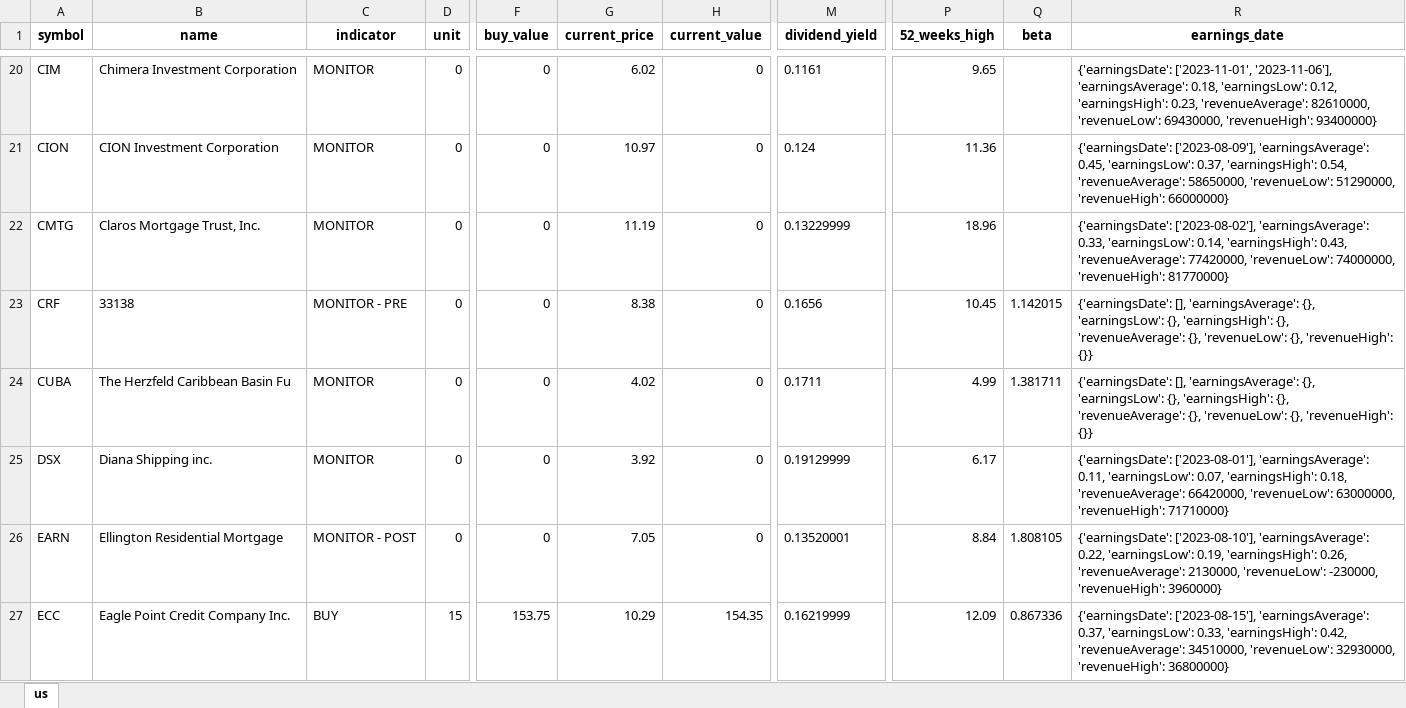
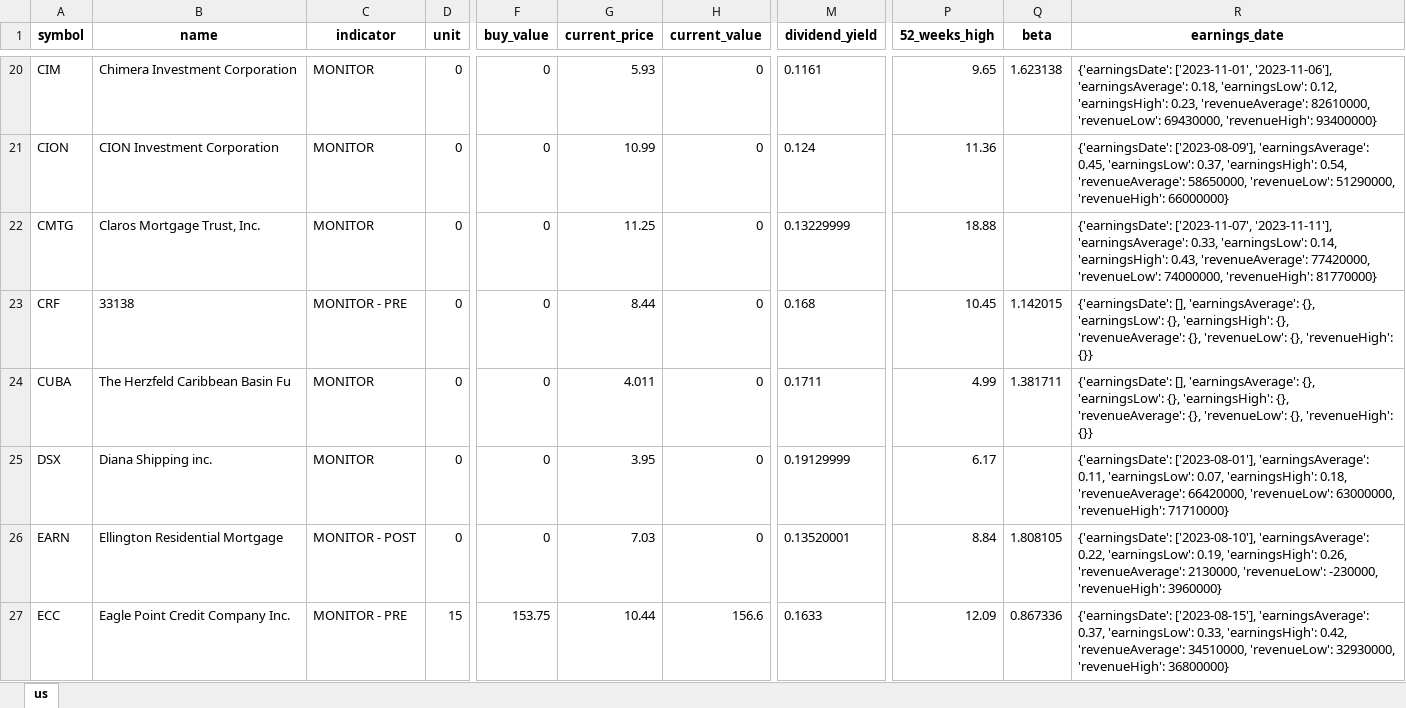
Before and after one commit to alpha2phi-platform/alphalib, an Excel workbook: data/portfolio.xlsx, sheet us, drawn as a sheet; only a part is shown, gaps mark what is left out; values as stored, in another font and other column widths than the file's, no borders; the diff covers the shown part only; the diff names each change by its address in the sheet, - before the commit and + after, or states it on an @@ line.

```diff
--- a/data/portfolio.xlsx (sheet us)
+++ b/data/portfolio.xlsx (sheet us)
-G20 (current_price): 6.02
+G20 (current_price): 5.93
-Q20 (beta): (empty)
+Q20 (beta): 1.623138
-G21 (current_price): 10.97
+G21 (current_price): 10.99
-G22 (current_price): 11.19
+G22 (current_price): 11.25
-P22 (52_weeks_high): 18.96
+P22 (52_weeks_high): 18.88
-R22 (earnings_date): {'earningsDate': ['2023-08-02'], 'earningsAverage': 0.33,…
+R22 (earnings_date): {'earningsDate': ['2023-11-07', '2023-11-11'], 'earningsAverage': 0.33,…
-G23 (current_price): 8.38
+G23 (current_price): 8.44
-M23 (dividend_yield): 0.1656
+M23 (dividend_yield): 0.168
-G24 (current_price): 4.02
+G24 (current_price): 4.011
-G25 (current_price): 3.92
+G25 (current_price): 3.95
-G26 (current_price): 7.05
+G26 (current_price): 7.03
-C27 (indicator): BUY
+C27 (indicator): MONITOR - PRE
-G27 (current_price): 10.29
+G27 (current_price): 10.44
-H27 (current_value): 154.35
+H27 (current_value): 156.6
-M27 (dividend_yield): 0.16219999
+M27 (dividend_yield): 0.1633
```
Also changed, not shown: 127 edited cells elsewhere in this sheet, 3 other files.
